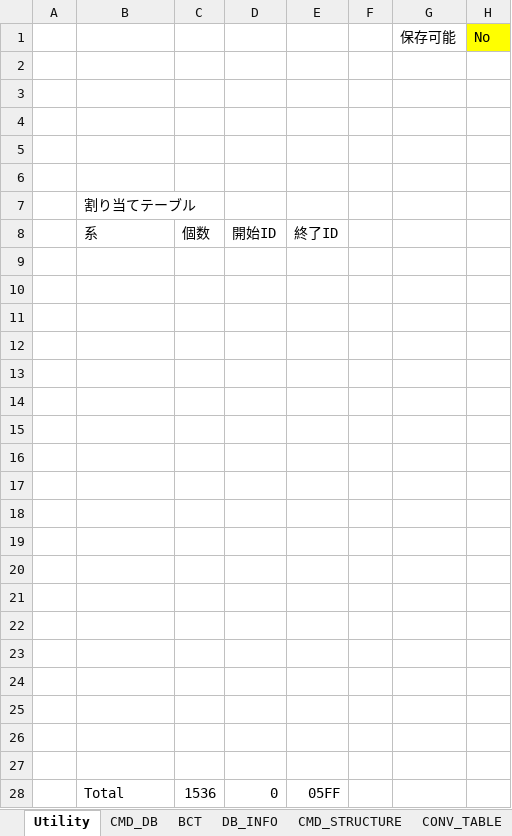
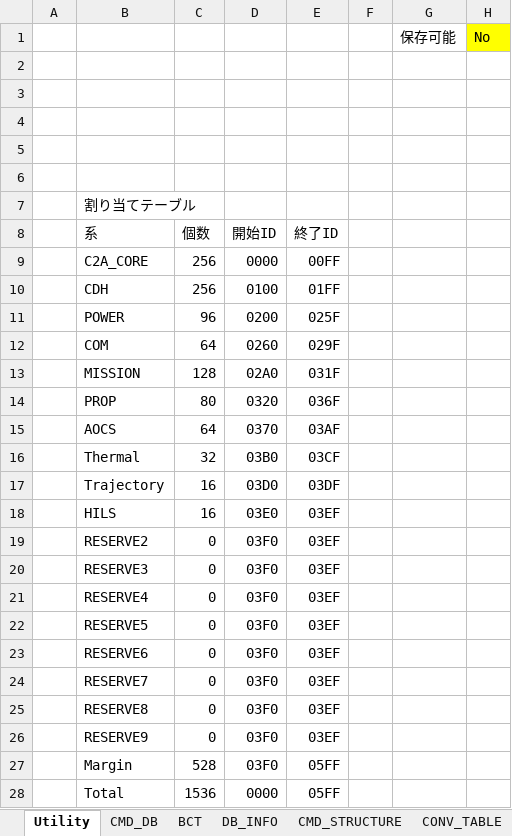
Before and after one commit to ut-issl/c2a-core, an Excel workbook: Examples/minimum_user_for_s2e/src/src_user/Settings/CmdTlm/DataBase/CMD_DB/SAMPLE_MOBC_CMD_DB.xlsm, sheet Utility, drawn as a sheet; values as stored, in another font and other column widths than the file's, no borders; charts and pictures not drawn; the diff names each change by its address in the sheet, - before the commit and + after, or states it on an @@ line.

```diff
--- a/Examples/minimum_user_for_s2e/src/src_user/Settings/CmdTlm/DataBase/CMD_DB/SAMPLE_MOBC_CMD_DB.xlsm (sheet Utility)
+++ b/Examples/minimum_user_for_s2e/src/src_user/Settings/CmdTlm/DataBase/CMD_DB/SAMPLE_MOBC_CMD_DB.xlsm (sheet Utility)
-row 9: (empty)
+row 9:  | C2A_CORE | 256 | 0000 | 00FF
-row 10: (empty)
+row 10:  | CDH | 256 | 0100 | 01FF
-row 11: (empty)
+row 11:  | POWER | 96 | 0200 | 025F
-row 12: (empty)
+row 12:  | COM | 64 | 0260 | 029F
-row 13: (empty)
+row 13:  | MISSION | 128 | 02A0 | 031F
-row 14: (empty)
+row 14:  | PROP | 80 | 0320 | 036F
-row 15: (empty)
+row 15:  | AOCS | 64 | 0370 | 03AF
-row 16: (empty)
+row 16:  | Thermal | 32 | 03B0 | 03CF
-row 17: (empty)
+row 17:  | Trajectory | 16 | 03D0 | 03DF
-row 18: (empty)
+row 18:  | HILS | 16 | 03E0 | 03EF
-row 19: (empty)
+row 19:  | RESERVE2 | 0 | 03F0 | 03EF
-row 20: (empty)
+row 20:  | RESERVE3 | 0 | 03F0 | 03EF
-row 21: (empty)
+row 21:  | RESERVE4 | 0 | 03F0 | 03EF
-row 22: (empty)
+row 22:  | RESERVE5 | 0 | 03F0 | 03EF
-row 23: (empty)
+row 23:  | RESERVE6 | 0 | 03F0 | 03EF
-row 24: (empty)
+row 24:  | RESERVE7 | 0 | 03F0 | 03EF
-row 25: (empty)
+row 25:  | RESERVE8 | 0 | 03F0 | 03EF
-row 26: (empty)
+row 26:  | RESERVE9 | 0 | 03F0 | 03EF
-row 27: (empty)
+row 27:  | Margin | 528 | 03F0 | 05FF
-D28 (開始ID): 0
+D28 (開始ID): 0000
```
Also changed, not shown: sheet CMD_DB, sheet BCT, 2 other files.
